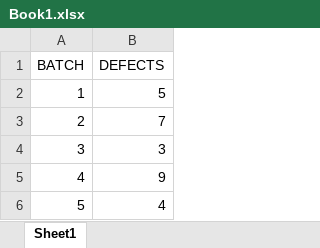
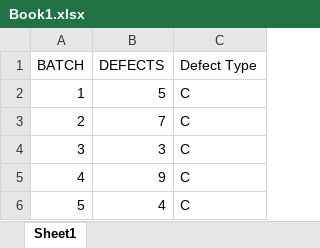
Before and after one commit to velayutham-07/Qualcify, an Excel workbook: uploads/Book1.xlsx, sheet Sheet1, drawn as a sheet; values as stored, in another font and other column widths than the file's, no borders; the diff names each change by its address in the sheet, - before the commit and + after, or states it on an @@ line.

```diff
--- a/uploads/Book1.xlsx (sheet Sheet1)
+++ b/uploads/Book1.xlsx (sheet Sheet1)
+column C (Defect Type), rows 2-6: all C
```
Also changed, not shown: uploads/demo_defects_complex.xlsx, 12 other files.
